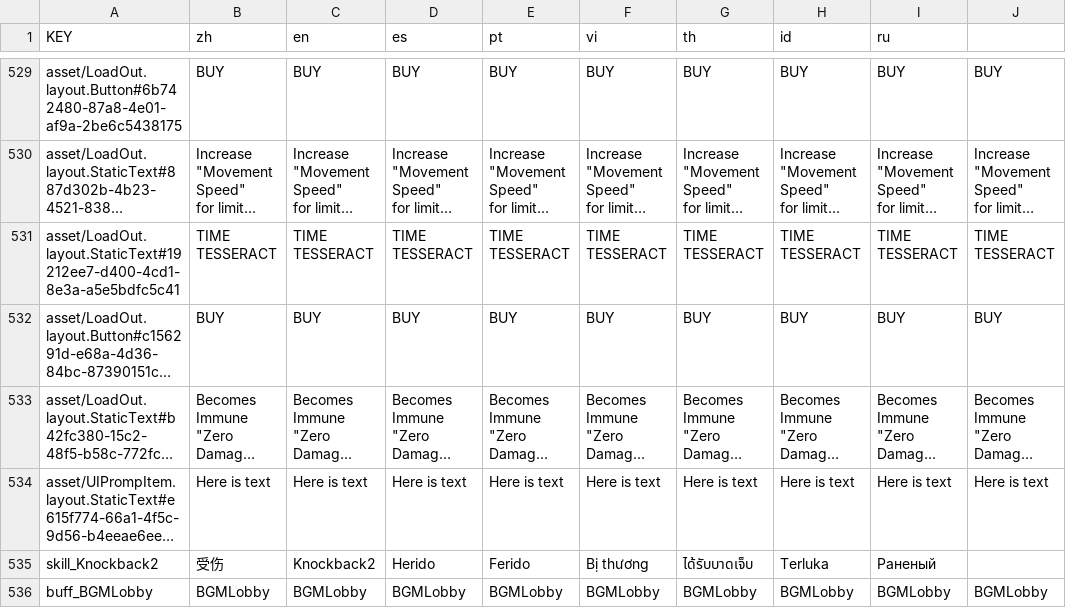
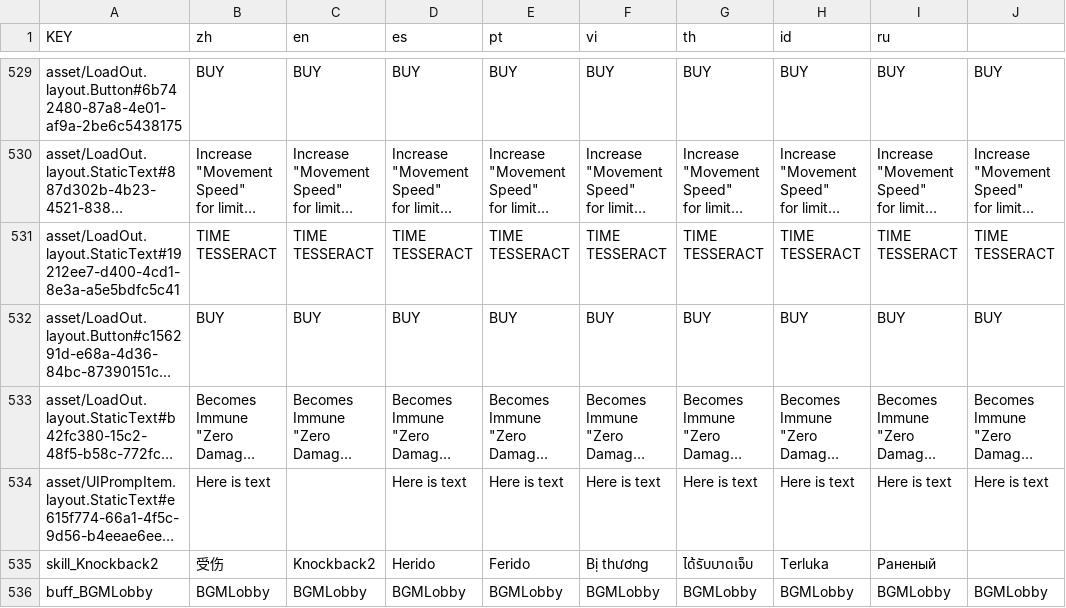
Before and after one commit to gingersun98/blockman-crusher, a CSV file: lang/lang.csv, drawn as a sheet; only a part is shown, gaps mark what is left out; long unchanged cells end in …; the diff names each change by its address in the sheet, - before the commit and + after, or states it on an @@ line.

```diff
--- a/lang/lang.csv
+++ b/lang/lang.csv
-C534 (en): Here is text
+C534 (en): (empty)
```
Also changed, not shown: 58 other files.
